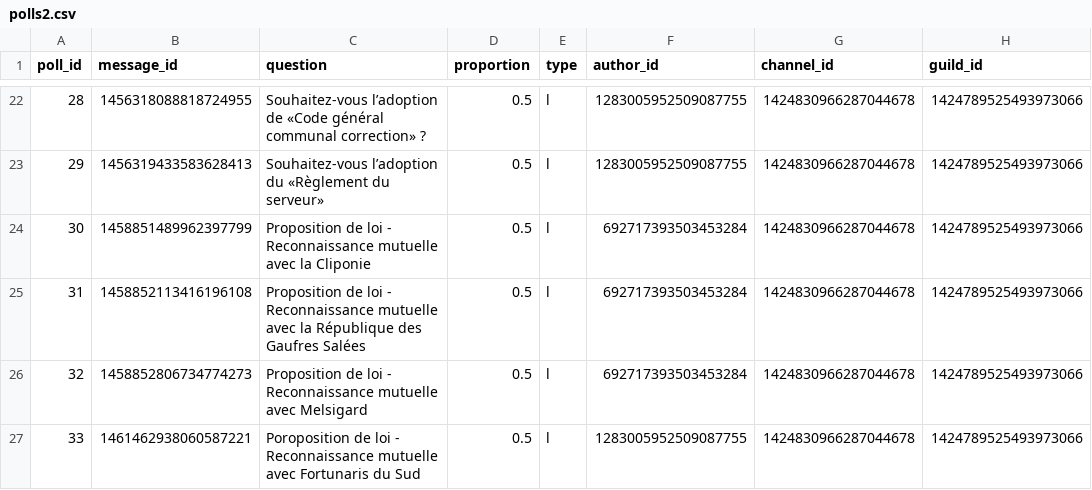
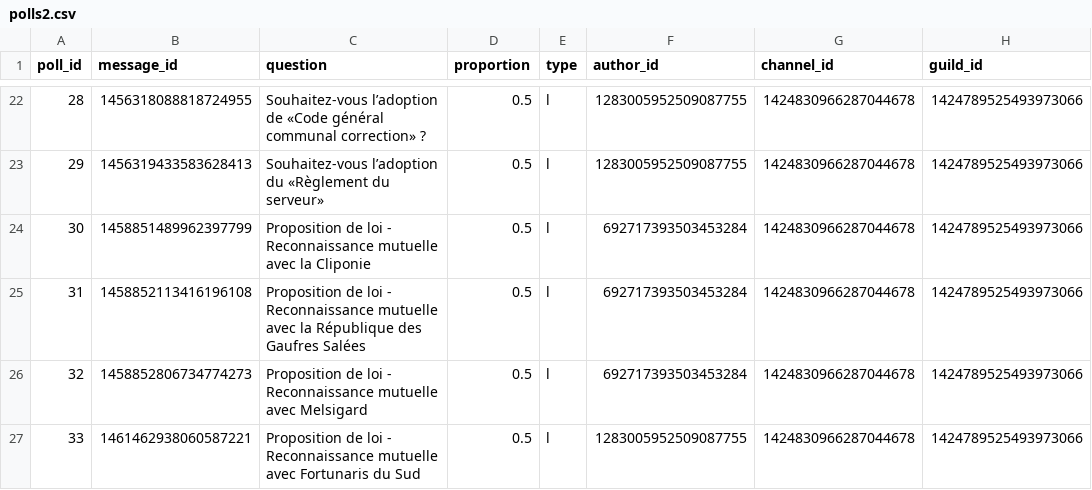
Before and after one commit to u4304231433-rgb/ernestomoch, a CSV file: votes/polls2.csv, drawn as a sheet; only a part is shown, gaps mark what is left out; the diff names each change by its address in the sheet, - before the commit and + after, or states it on an @@ line.

```diff
--- a/votes/polls2.csv
+++ b/votes/polls2.csv
-C27 (question): Poroposition de loi…
+C27 (question): Proposition de loi…
```
